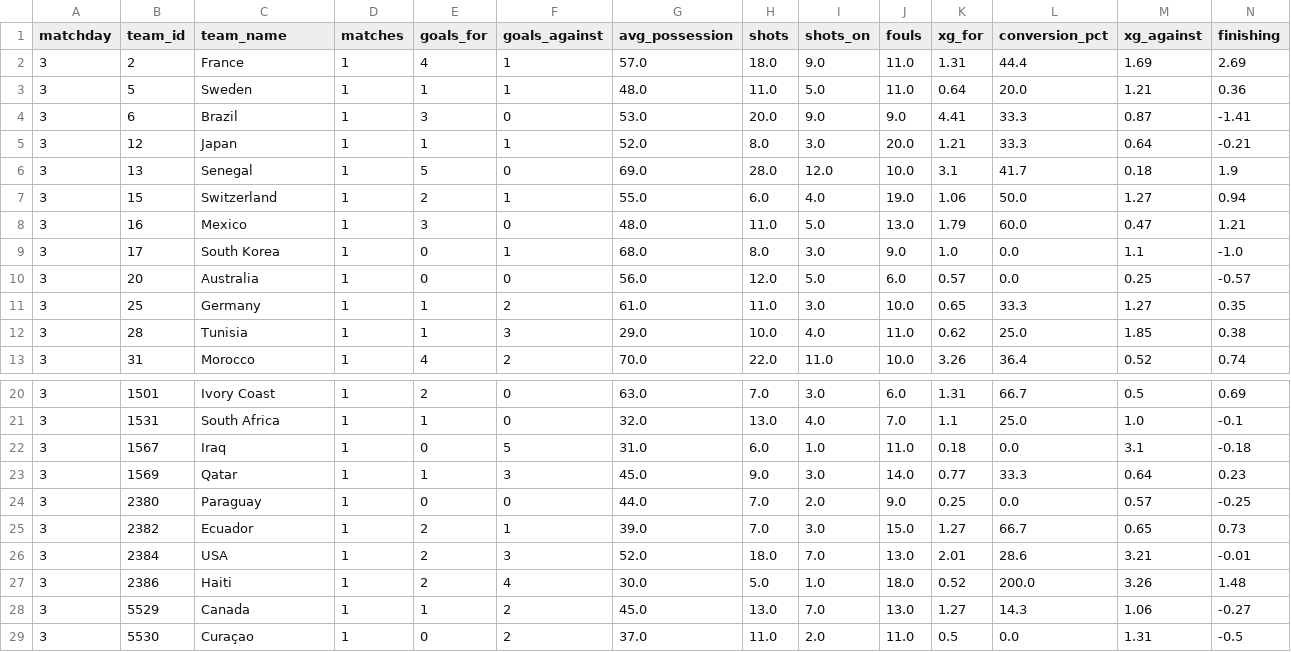
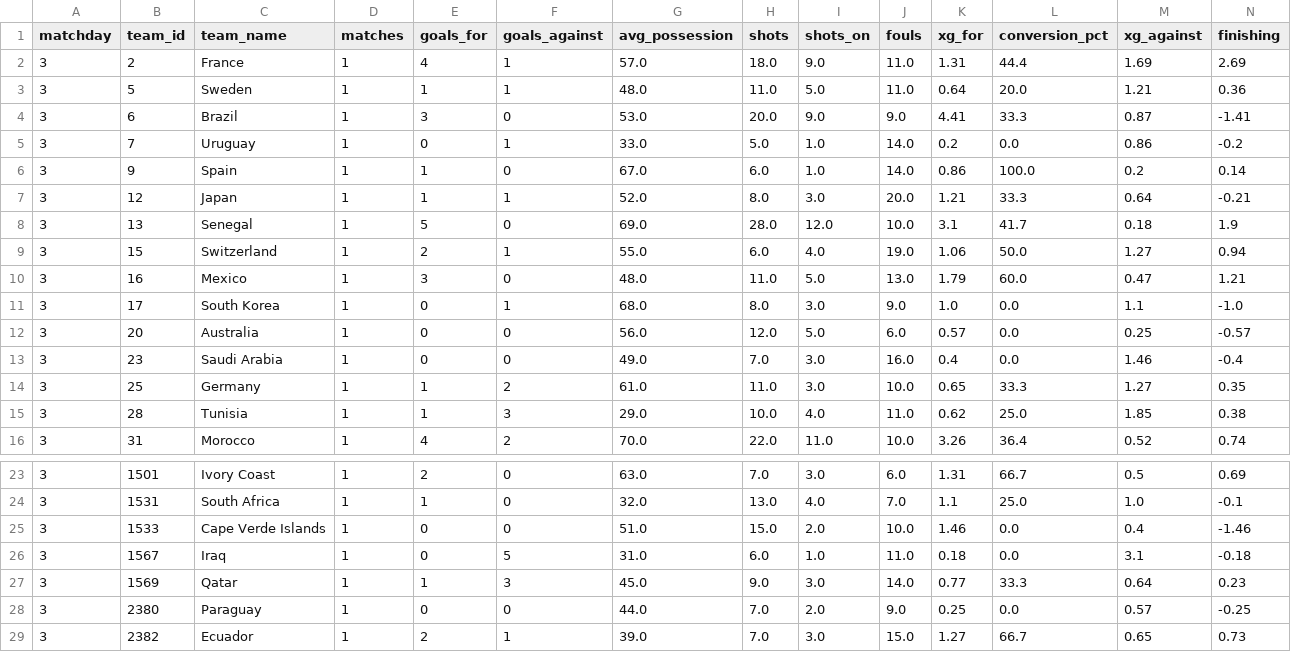
Before and after one commit to elchadiD/wc2026-dataset, a CSV file: data/by_matchday/matchday_03/team_tournament.csv, drawn as a sheet; only a part is shown, gaps mark what is left out; the shorter side is filled out with more unchanged rows; rows hold the shown columns only; the diff names each change by its address in the sheet, - before the commit and + after, or states it on an @@ line.

```diff
--- a/data/by_matchday/matchday_03/team_tournament.csv
+++ b/data/by_matchday/matchday_03/team_tournament.csv
+row 5: 3 | 7 | Uruguay | 1 | 0 | 1 | 33.0 | 5.0 | 1.0 | 14.0 | 0.2 | 0.0 | 0.86 | -0.2
+row 6: 3 | 9 | Spain | 1 | 1 | 0 | 67.0 | 6.0 | 1.0 | 14.0 | 0.86 | 100.0 | 0.2 | 0.14
+row 13: 3 | 23 | Saudi Arabia | 1 | 0 | 0 | 49.0 | 7.0 | 3.0 | 16.0 | 0.4 | 0.0 | 1.46 | -0.4
+row 25: 3 | 1533 | Cape Verde Islands | 1 | 0 | 0 | 51.0 | 15.0 | 2.0 | 10.0 | 1.46 | 0.0 | 0.4 | -1.46
```
Also changed, not shown: data/_index/fixtures_index.csv, data/_latest/player_tournament.csv, 23 other files.
